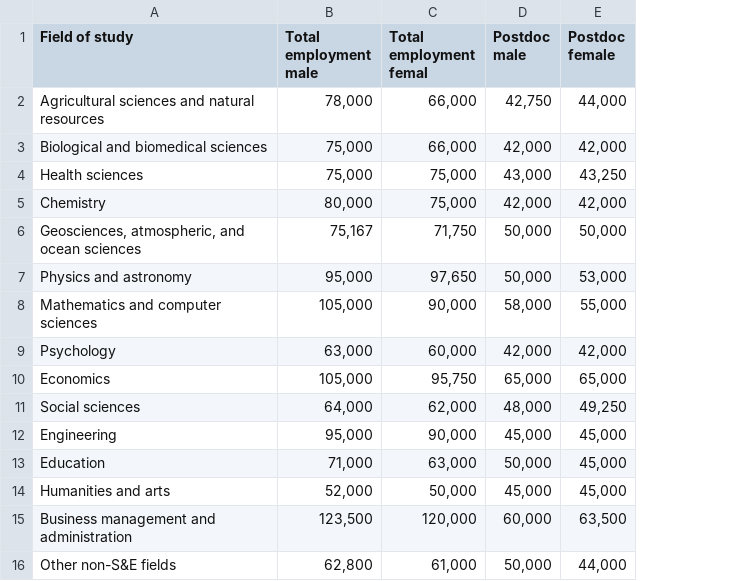
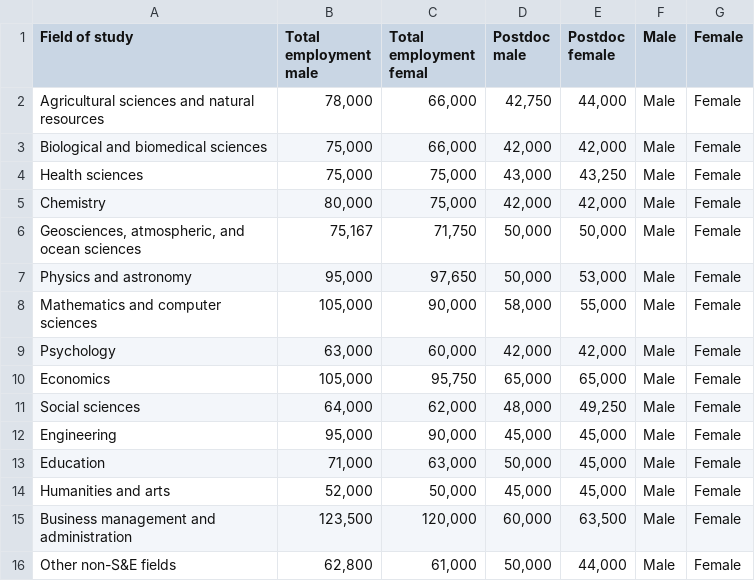
Before and after one commit to joannatang6/assignment-5, a CSV file: Median salary for doctoral recipients.csv, drawn as a sheet; the diff names each change by its address in the sheet, - before the commit and + after, or states it on an @@ line.

```diff
--- a/Median salary for doctoral recipients.csv
+++ b/Median salary for doctoral recipients.csv
+column F (Male), rows 2-16: all Male
+column G (Female), rows 2-16: all Female
```
Also changed, not shown: 2 other files.
